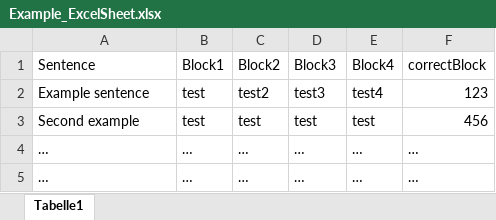
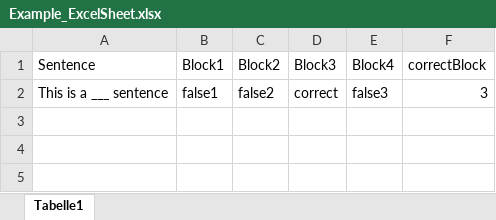
Before and after one commit to vivzie02/Lightsaber-Innoprojekt, an Excel workbook: ExcelFiles/Example_ExcelSheet.xlsx, sheet Tabelle1, drawn as a sheet; values as stored, in another font and other column widths than the file's, no borders; table styles not drawn; removed rows and columns are numbered as before the commit, all else as after; the diff names each change by its address in the sheet, - before the commit and + after, or states it on an @@ line.

```diff
--- a/ExcelFiles/Example_ExcelSheet.xlsx (sheet Tabelle1)
+++ b/ExcelFiles/Example_ExcelSheet.xlsx (sheet Tabelle1)
-row 2: Example sentence | test | test2 | test3 | test4 | 123
-row 3: Second example | test | test | test | test | 456
-row 4: … | … | … | … | … | …
-row 5: … | … | … | … | … | …
+row 2: This is a ___ sentence | false1 | false2 | correct | false3 | 3
```
Also changed, not shown: 6 other files.
